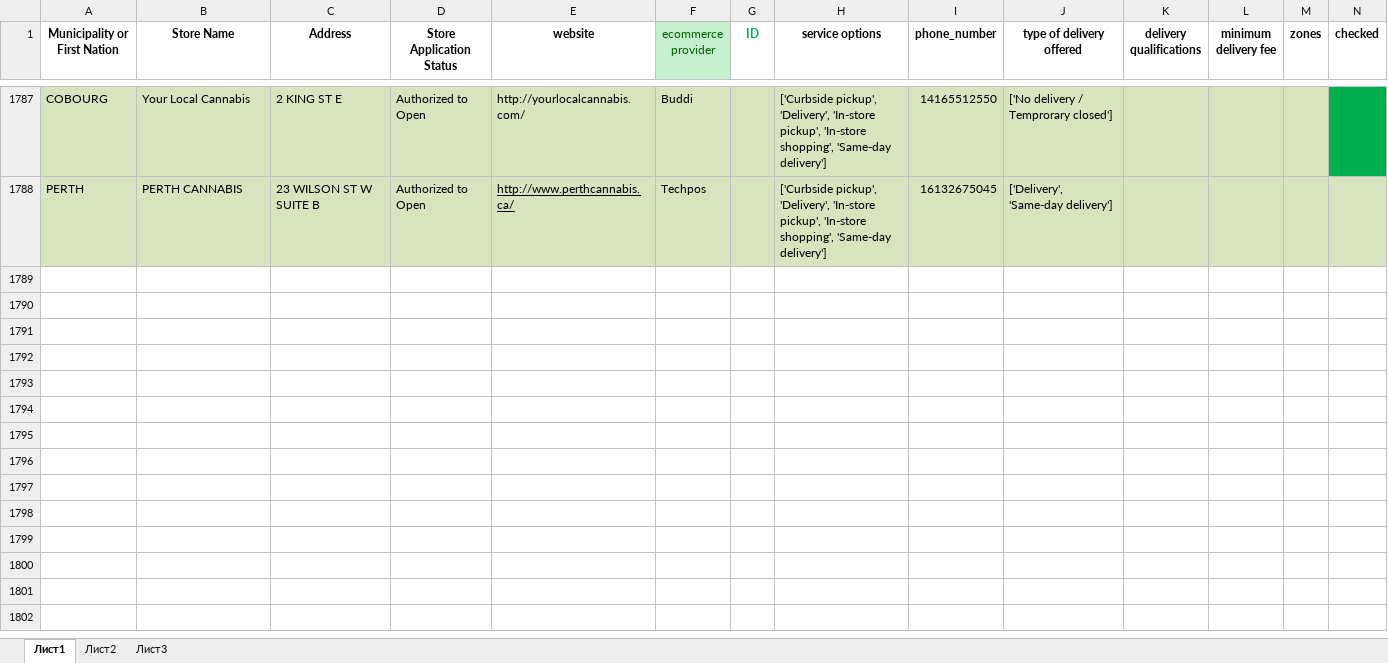
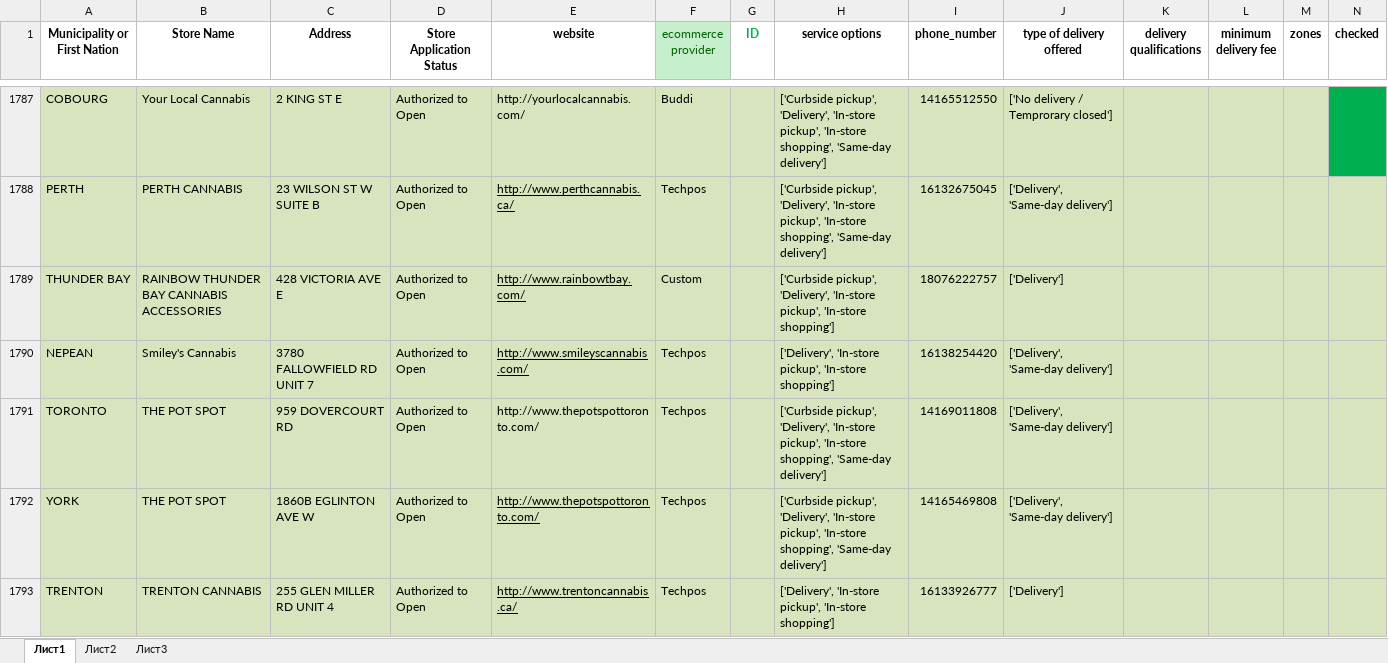
Before and after one commit to lyovaparsyan94/cannabis-shops-scraping, an Excel workbook: platform_scrapper/CANNABIS_RESULTS/found_IDs.xlsx, sheet Лист1, drawn as a sheet; only a part is shown, gaps mark what is left out; values as stored, in another font and other column widths than the file's, no borders; the diff names each change by its address in the sheet, - before the commit and + after, or states it on an @@ line.

```diff
--- a/platform_scrapper/CANNABIS_RESULTS/found_IDs.xlsx (sheet Лист1)
+++ b/platform_scrapper/CANNABIS_RESULTS/found_IDs.xlsx (sheet Лист1)
+row 1789: THUNDER BAY | RAINBOW THUNDER BAY CANNABIS ACCESSORIES | 428 VICTORIA AVE E | Authorized to Open | http://www.rainbowtbay.com/ | Custom |  | ['Curbside pickup', 'Delivery', 'In-store pickup', 'In-store shopping'] | 18076222757 | ['Delivery']
+row 1790: NEPEAN | Smiley's Cannabis | 3780 FALLOWFIELD RD UNIT 7 | Authorized to Open | http://www.smileyscannabis.com/ | Techpos |  | ['Delivery', 'In-store pickup', 'In-store shopping'] | 16138254420 | ['Delivery', 'Same-day delivery']
+row 1791: TORONTO | THE POT SPOT | 959 DOVERCOURT RD | Authorized to Open | http://www.thepotspottoronto.com/ | Techpos |  | ['Curbside pickup', 'Delivery', 'In-store pickup', 'In-store shopping', 'Same-day delivery'] | 14169011808 | ['Delivery', 'Same-day delivery']
+row 1792: YORK | THE POT SPOT | 1860B EGLINTON AVE W | Authorized to Open | http://www.thepotspottoronto.com/ | Techpos |  | ['Curbside pickup', 'Delivery', 'In-store pickup', 'In-store shopping', 'Same-day delivery'] | 14165469808 | ['Delivery', 'Same-day delivery']
+row 1793: TRENTON | TRENTON CANNABIS | 255 GLEN MILLER RD UNIT 4 | Authorized to Open | http://www.trentoncannabis.ca/ | Techpos |  | ['Delivery', 'In-store pickup', 'In-store shopping'] | 16133926777 | ['Delivery']
```
Also changed, not shown: platform_scrapper/data/cannabis_used_IDs.xlsx, platform_scrapper/data/fake_cannabis_used_IDs.xlsx, 7 other files.
